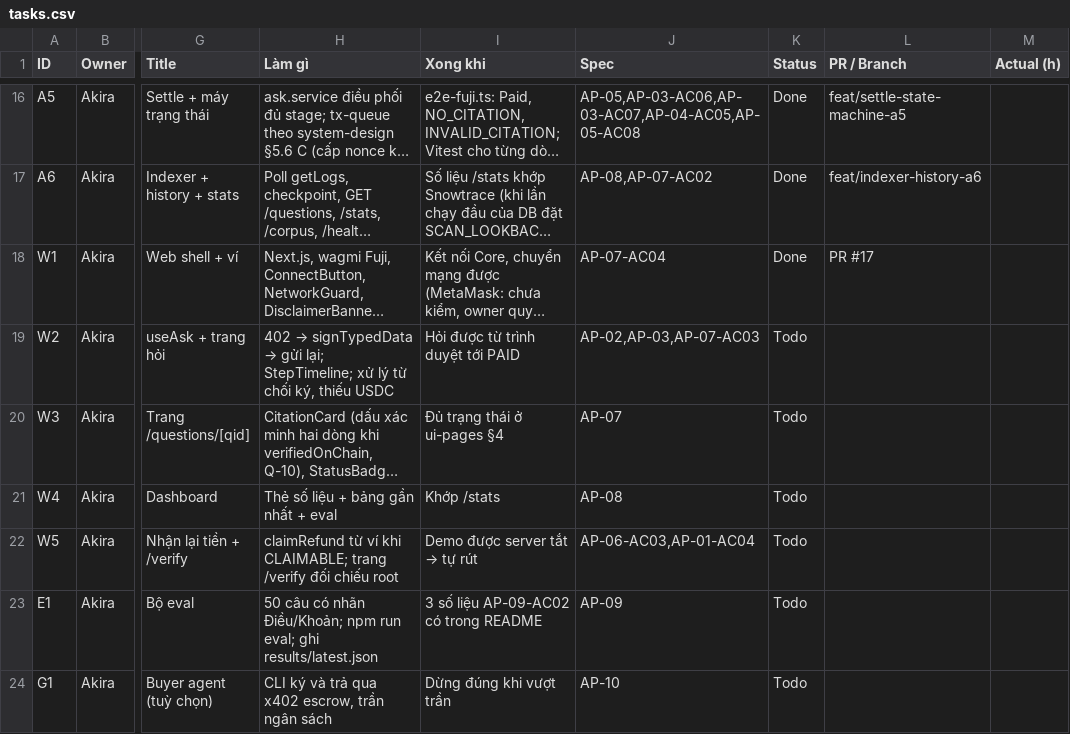
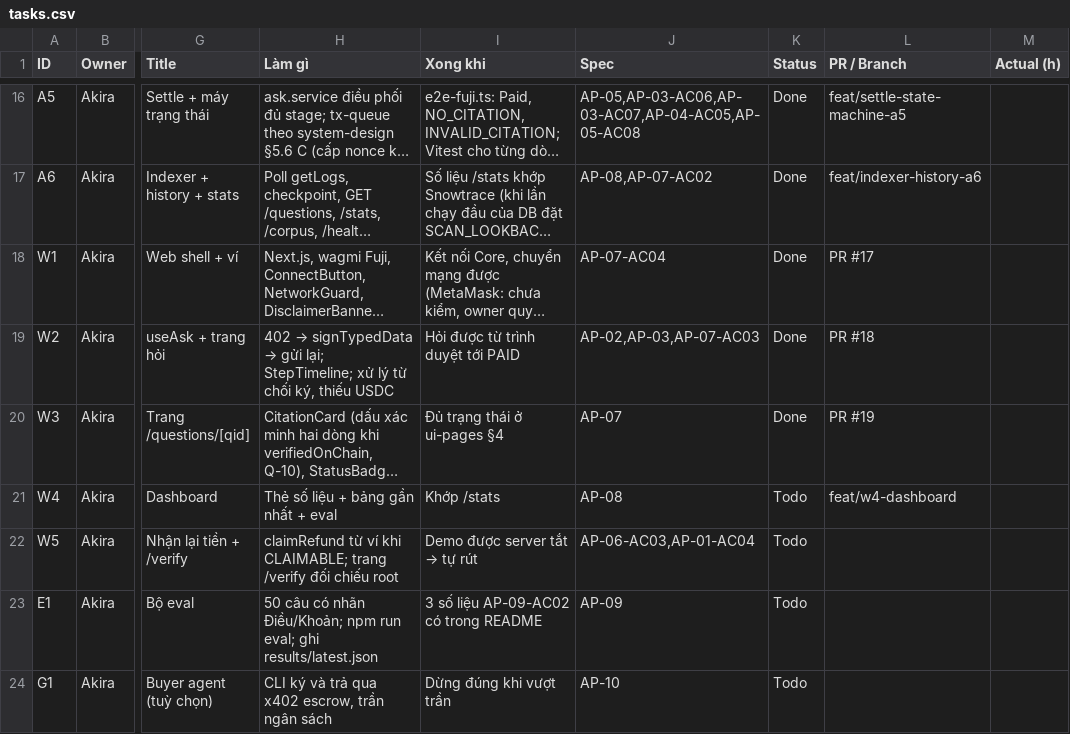
Before and after one commit to AkiraTomori/AskPay, a CSV file: docs/runbook/tasks.csv, drawn as a sheet; only a part is shown, gaps mark what is left out; long unchanged cells end in …; the diff names each change by its address in the sheet, - before the commit and + after, or states it on an @@ line.

```diff
--- a/docs/runbook/tasks.csv
+++ b/docs/runbook/tasks.csv
-K19:K20 (Status): Todo
+K19:K20 (Status): Done
-L19 (PR / Branch): (empty)
+L19 (PR / Branch): PR #18
-L20 (PR / Branch): (empty)
+L20 (PR / Branch): PR #19
-L21 (PR / Branch): (empty)
+L21 (PR / Branch): feat/w4-dashboard
```
Also changed, not shown: 51 other files.
